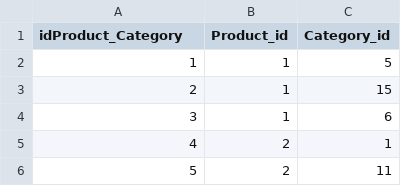
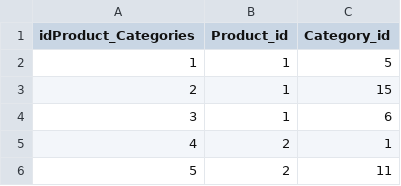
Before and after one commit to StudVladimir/db_benchmarking, a CSV file: data_csv(third)/Product_Categories.csv, drawn as a sheet; only a part is shown.

```diff
--- a/data_csv(third)/Product_Categories.csv
+++ b/data_csv(third)/Product_Categories.csv
@@ -1,2 +1,2 @@
-idProduct_Category,Product_id,Category_id
+idProduct_Categories,Product_id,Category_id
 1,1,5
```
Also changed, not shown: 26 other files.
